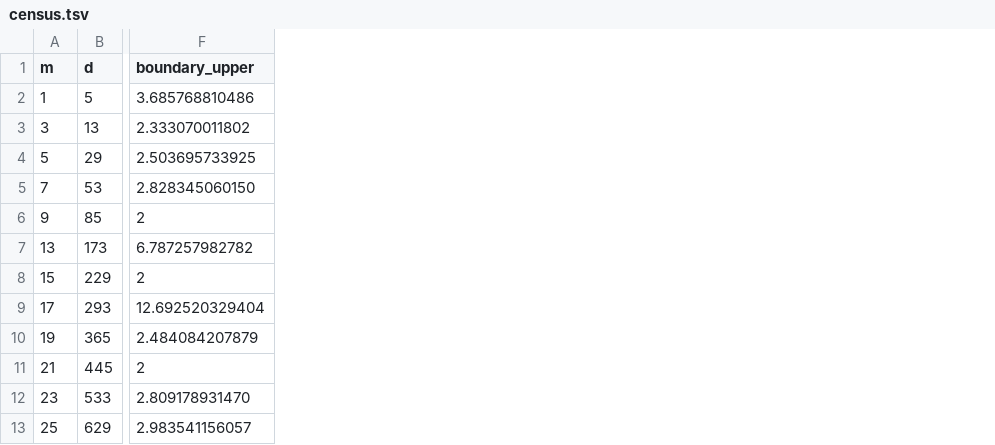
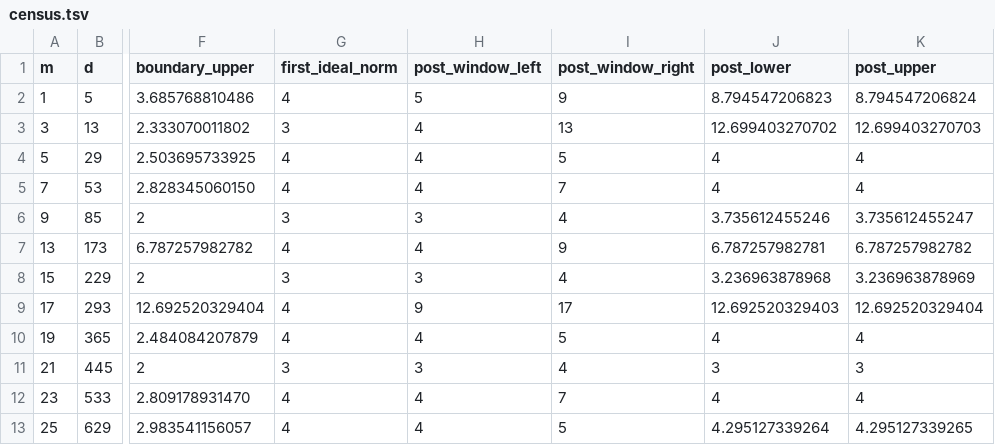
Before and after one commit to leecrossley/quadratic-mertens-first-crossings, a TSV file: evidence/census.tsv, drawn as a sheet; only a part is shown, gaps mark what is left out; the diff names each change by its address in the sheet, - before the commit and + after, or states it on an @@ line.

```diff
--- a/evidence/census.tsv
+++ b/evidence/census.tsv
+column G (first_ideal_norm), rows 2-13: 4 | 3 | 4 | 4 | 3 | 4 | 3 | 4 | 4 | 3 | 4 | 4
+column H (post_window_left), rows 2-13: 5 | 4 | 4 | 4 | 3 | 4 | 3 | 9 | 4 | 3 | 4 | 4
+column I (post_window_right), rows 2-13: 9 | 13 | 5 | 7 | 4 | 9 | 4 | 17 | 5 | 4 | 7 | 5
+column J (post_lower), rows 2-13: 8.794547206823 | 12.699403270702 | 4 | 4 | 3.735612455246 | 6.787257982781 | 3.236963878968 | 12.692520329403 | 4 | 3 | 4 | 4.295127339264
+column K (post_upper), rows 2-13: 8.794547206824 | 12.699403270703 | 4 | 4 | 3.735612455247 | 6.787257982782 | 3.236963878969 | 12.692520329404 | 4 | 3 | 4 | 4.295127339265
```
Also changed, not shown: 7 other files.
